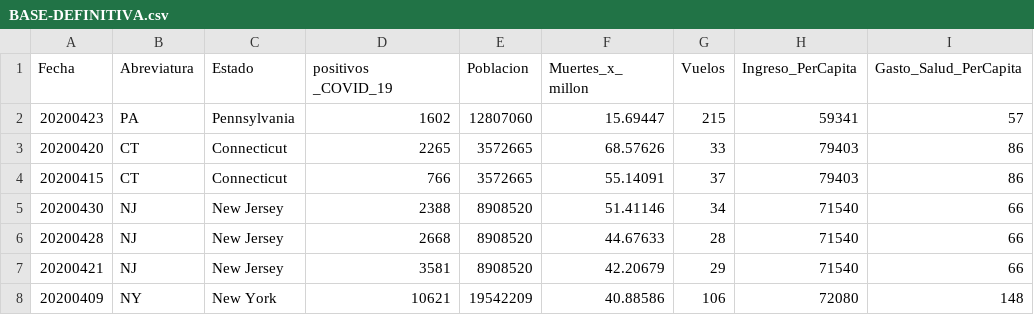
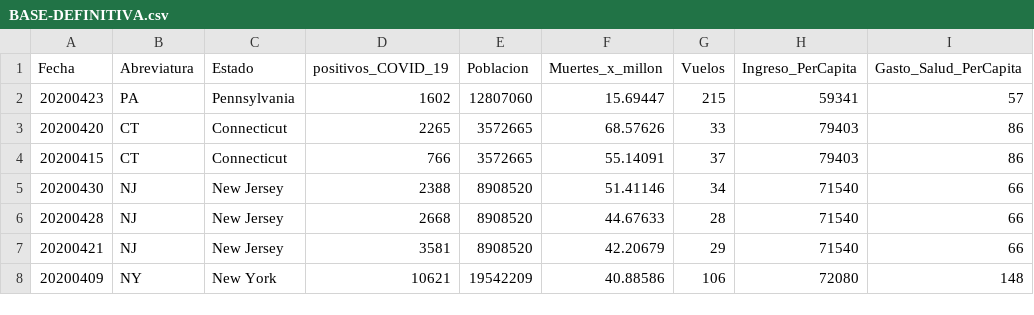
Before and after one commit to valeriah1902/Proyecto-Econometria-COVID-19, a CSV file: BASE-DEFINITIVA.csv, drawn as a sheet; only a part is shown; the diff names each change by its address in the sheet, - before the commit and + after, or states it on an @@ line.

Commit message:
Update BASE-DEFINITIVA.csv

```diff
--- a/BASE-DEFINITIVA.csv
+++ b/BASE-DEFINITIVA.csv
-D1: positivos _COVID_19
+D1: positivos_COVID_19
-F1: Muertes_x_ millon
+F1: Muertes_x_millon
```
